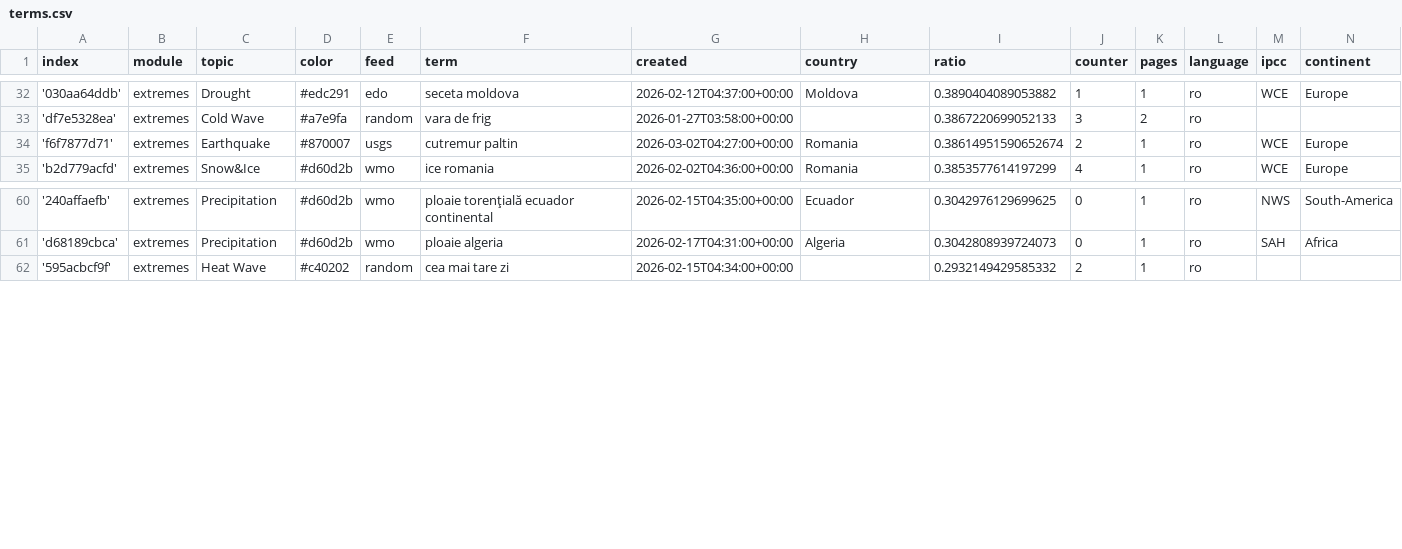
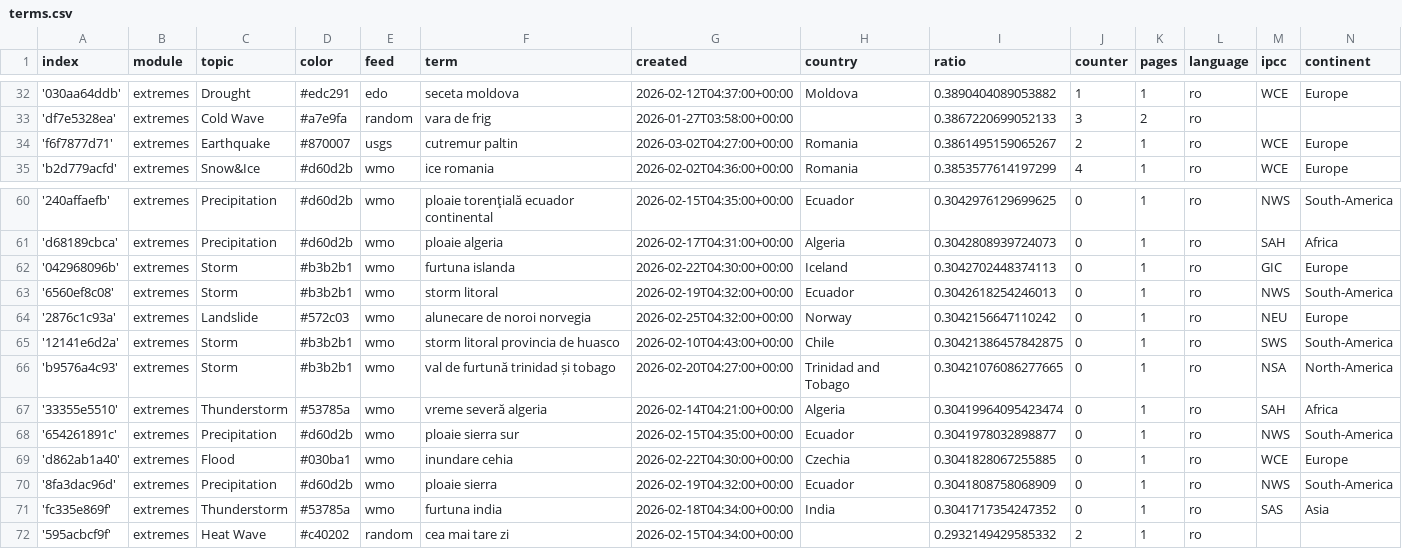
Before and after one commit to TinoH91news/romanianExtremes, a CSV file: terms.csv, drawn as a sheet; only a part is shown, gaps mark what is left out.

Commit message:
Commit from GitHub Actions (import:0.0)

```diff
--- a/terms.csv
+++ b/terms.csv
@@ -33,3 +33,3 @@ index,module,topic,color,feed,term,created,country,ratio,counter,pages,language,
 'df7e5328ea',extremes,Cold Wave,#a7e9fa,random,vara de frig,2026-01-27T03:58:00+00:00,,0.3867220699052133,3,2,ro,,
-'f6f7877d71',extremes,Earthquake,#870007,usgs,cutremur paltin,2026-03-02T04:27:00+00:00,Romania,0.38614951590652674,2,1,ro,WCE,Europe
+'f6f7877d71',extremes,Earthquake,#870007,usgs,cutremur paltin,2026-03-02T04:27:00+00:00,Romania,0.3861495159065267,2,1,ro,WCE,Europe
 'b2d779acfd',extremes,Snow&Ice,#d60d2b,wmo,ice romania,2026-02-02T04:36:00+00:00,Romania,0.3853577614197299,4,1,ro,WCE,Europe
@@ -61,2 +61,12 @@ index,module,topic,color,feed,term,created,country,ratio,counter,pages,language,
 'd68189cbca',extremes,Precipitation,#d60d2b,wmo,ploaie algeria,2026-02-17T04:31:00+00:00,Algeria,0.3042808939724073,0,1,ro,SAH,Africa
+'042968096b',extremes,Storm,#b3b2b1,wmo,furtuna islanda,2026-02-22T04:30:00+00:00,Iceland,0.3042702448374113,0,1,ro,GIC,Europe
+'6560ef8c08',extremes,Storm,#b3b2b1,wmo,storm litoral,2026-02-19T04:32:00+00:00,Ecuador,0.3042618254246013,0,1,ro,NWS,South-America
+'2876c1c93a',extremes,Landslide,#572c03,wmo,alunecare de noroi norvegia,2026-02-25T04:32:00+00:00,Norway,0.3042156647110242,0,1,ro,NEU,Europe
+'12141e6d2a',extremes,Storm,#b3b2b1,wmo,storm litoral provincia de huasco,2026-02-10T04:43:00+00:00,Chile,0.30421386457842875,0,1,ro,SWS,South-America
+'b9576a4c93',extremes,Storm,#b3b2b1,wmo,val de furtună trinidad și tobago,2026-02-20T04:27:00+00:00,Trinidad and Tobago,0.30421076086277665,0,1,ro,NSA,North-America
+'33355e5510',extremes,Thunderstorm,#53785a,wmo,vreme severă algeria,2026-02-14T04:21:00+00:00,Algeria,0.30419964095423474,0,1,ro,SAH,Africa
+'654261891c',extremes,Precipitation,#d60d2b,wmo,ploaie sierra sur,2026-02-15T04:35:00+00:00,Ecuador,0.3041978032898877,0,1,ro,NWS,South-America
+'d862ab1a40',extremes,Flood,#030ba1,wmo,inundare cehia,2026-02-22T04:30:00+00:00,Czechia,0.3041828067255885,0,1,ro,WCE,Europe
+'8fa3dac96d',extremes,Precipitation,#d60d2b,wmo,ploaie sierra,2026-02-19T04:32:00+00:00,Ecuador,0.3041808758068909,0,1,ro,NWS,South-America
+'fc335e869f',extremes,Thunderstorm,#53785a,wmo,furtuna india,2026-02-18T04:34:00+00:00,India,0.3041717354247352,0,1,ro,SAS,Asia
 '595acbcf9f',extremes,Heat Wave,#c40202,random,cea mai tare zi,2026-02-15T04:34:00+00:00,,0.2932149429585332,2,1,ro,,
```
